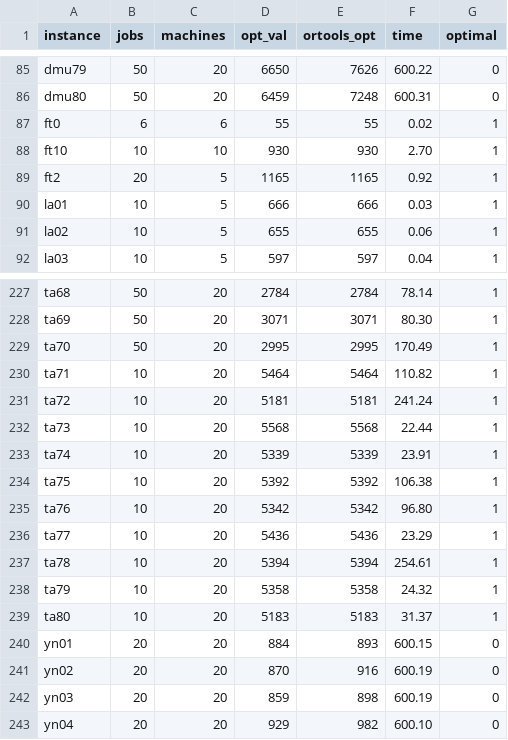
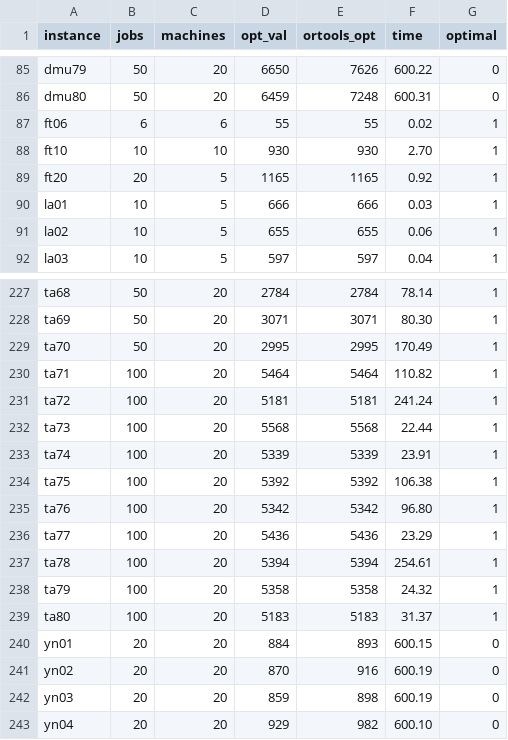
Before and after one commit to swarm-workflows/aco-scheduling, a CSV file: benchmark/results.csv, drawn as a sheet; only a part is shown, gaps mark what is left out.

```diff
--- a/benchmark/results.csv
+++ b/benchmark/results.csv
@@ -86,5 +86,5 @@ dmu79,50,20,6650,7626,600.22,0
 dmu80,50,20,6459,7248,600.31,0
-ft0,6,6,55,55,0.02,1
+ft06,6,6,55,55,0.02,1
 ft10,10,10,930,930,2.70,1
-ft2,20,5,1165,1165,0.92,1
+ft20,20,5,1165,1165,0.92,1
 la01,10,5,666,666,0.03,1
@@ -229,12 +229,12 @@ ta69,50,20,3071,3071,80.30,1
 ta70,50,20,2995,2995,170.49,1
-ta71,10,20,5464,5464,110.82,1
-ta72,10,20,5181,5181,241.24,1
-ta73,10,20,5568,5568,22.44,1
-ta74,10,20,5339,5339,23.91,1
-ta75,10,20,5392,5392,106.38,1
-ta76,10,20,5342,5342,96.80,1
-ta77,10,20,5436,5436,23.29,1
-ta78,10,20,5394,5394,254.61,1
-ta79,10,20,5358,5358,24.32,1
-ta80,10,20,5183,5183,31.37,1
+ta71,100,20,5464,5464,110.82,1
+ta72,100,20,5181,5181,241.24,1
+ta73,100,20,5568,5568,22.44,1
+ta74,100,20,5339,5339,23.91,1
+ta75,100,20,5392,5392,106.38,1
+ta76,100,20,5342,5342,96.80,1
+ta77,100,20,5436,5436,23.29,1
+ta78,100,20,5394,5394,254.61,1
+ta79,100,20,5358,5358,24.32,1
+ta80,100,20,5183,5183,31.37,1
 yn01,20,20,884,893,600.15,0
```
Also changed, not shown: 1 other file.
